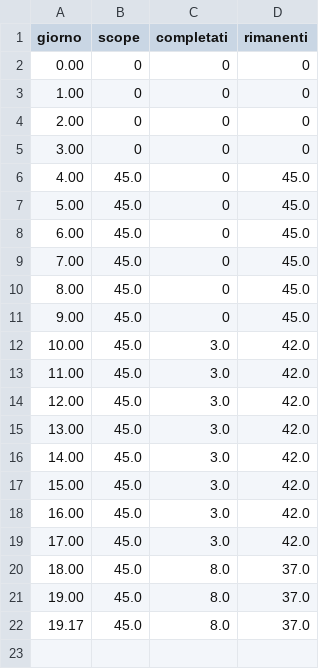
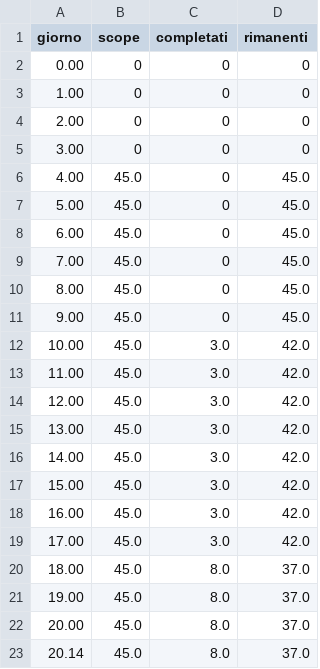
Before and after one commit to Pinguini-alla-Fragola/Progetto-SAD, a CSV file: burndown-s1-preparazione.csv, drawn as a sheet.

```diff
--- a/burndown-s1-preparazione.csv
+++ b/burndown-s1-preparazione.csv
@@ -21,2 +21,3 @@ giorno,scope,completati,rimanenti
 19.00,45.0,8.0,37.0
-19.17,45.0,8.0,37.0
+20.00,45.0,8.0,37.0
+20.14,45.0,8.0,37.0
```
Also changed, not shown: 2 other files.
